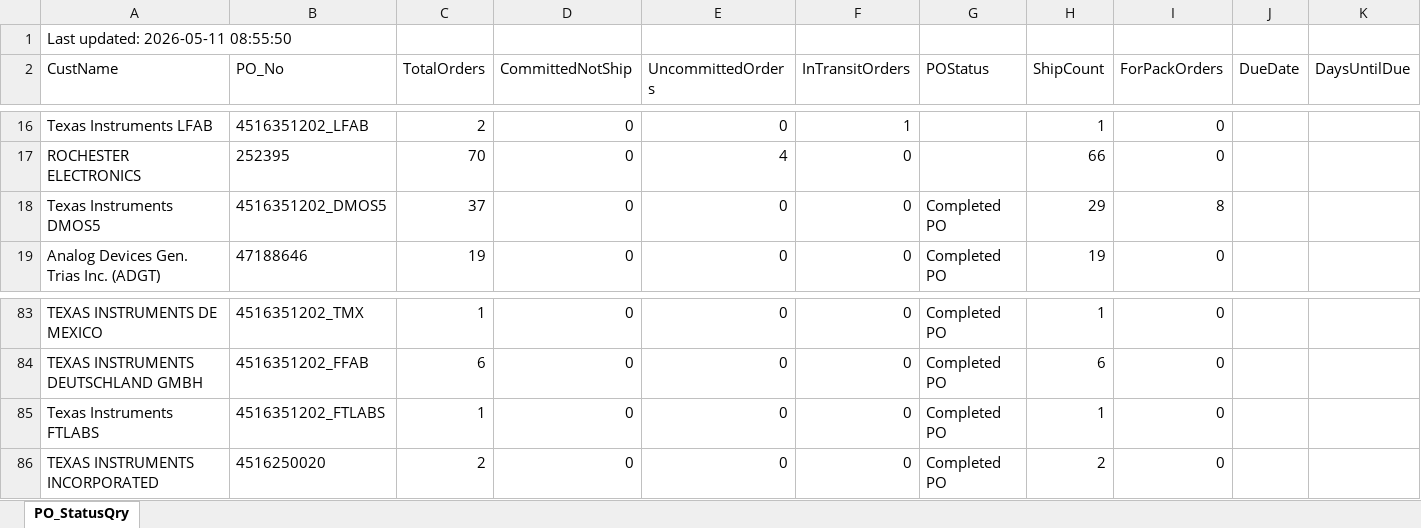
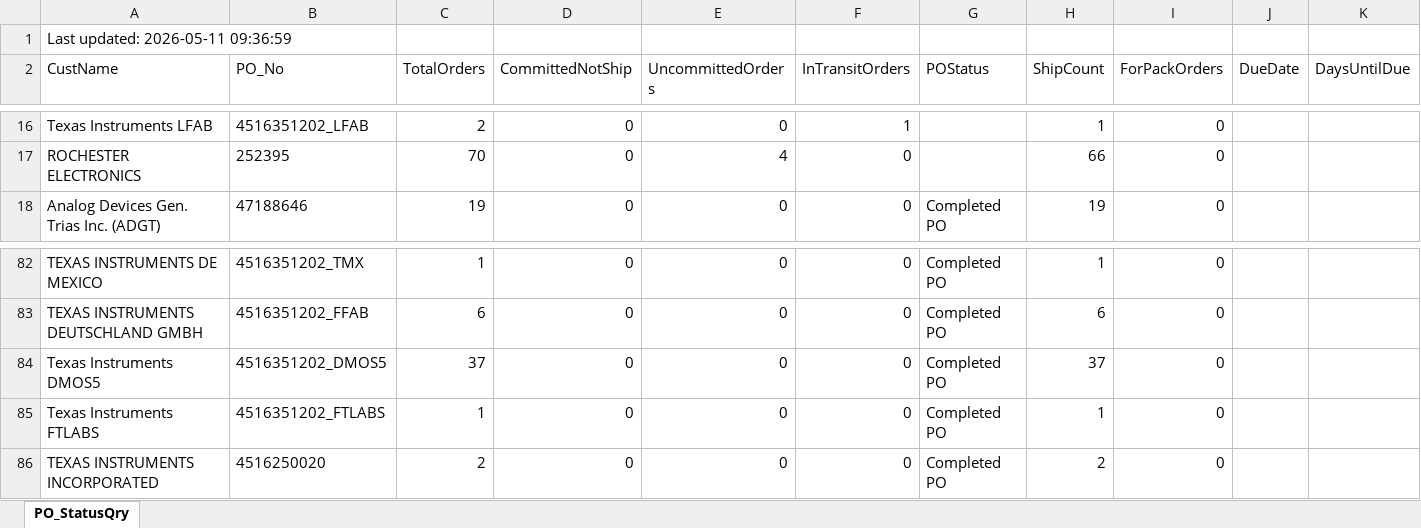
Before and after one commit to esolon/po-status-auto, an Excel workbook: po-status.xlsx, sheet PO_StatusQry, drawn as a sheet; only a part is shown, gaps mark what is left out; values as stored, in another font and other column widths than the file's, no borders; removed rows and columns are numbered as before the commit, all else as after; rows hold the shown columns only; the diff names each change by its address in the sheet, - before the commit and + after, or states it on an @@ line.

Commit message:
≡ƒÜÇ PO Status update via batch

```diff
--- a/po-status.xlsx (sheet PO_StatusQry)
+++ b/po-status.xlsx (sheet PO_StatusQry)
-A1 (CustName): Last updated: 2026-05-11 08:55:50
+A1 (CustName): Last updated: 2026-05-11 09:36:59
-row 18: Texas Instruments DMOS5 | 4516351202_DMOS5 | 37 | 0 | 0 | 0 | Completed PO | 29 | 8
+row 84: Texas Instruments DMOS5 | 4516351202_DMOS5 | 37 | 0 | 0 | 0 | Completed PO | 37 | 0
```
Also changed, not shown: 1 other file.
